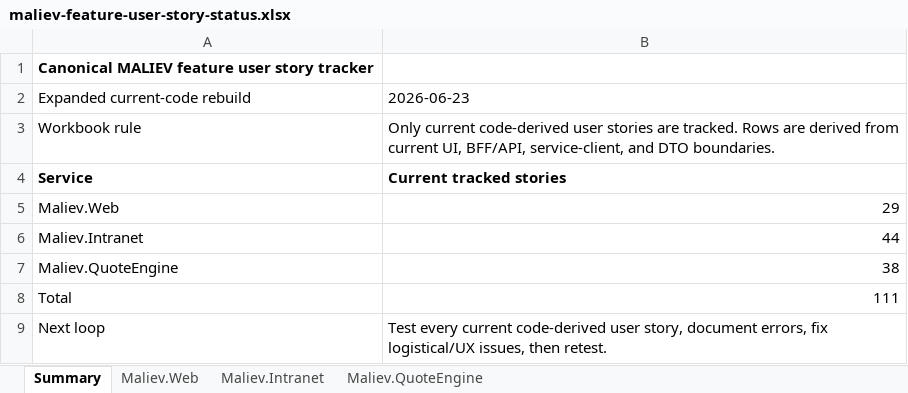
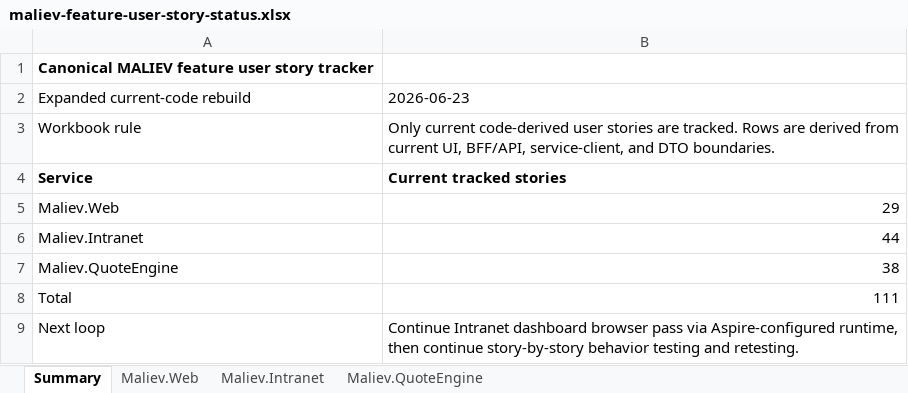
Before and after one commit to MALIEV-Co-Ltd/Maliev.Aspire, an Excel workbook: docs/maliev-feature-user-story-status.xlsx, sheet Summary, drawn as a sheet; values as stored, in another font and other column widths than the file's, no borders; the diff names each change by its address in the sheet, - before the commit and + after, or states it on an @@ line.

Commit message:
Update feature tracker browser evidence

```diff
--- a/docs/maliev-feature-user-story-status.xlsx (sheet Summary)
+++ b/docs/maliev-feature-user-story-status.xlsx (sheet Summary)
-B9: Test every current code-derived user story, document errors, fix logistical/UX issues, then retest.
+B9: Continue Intranet dashboard browser pass via Aspire-configured runtime, then continue story-by-story behavior testing and retesting.
```
Also changed, not shown: sheet Maliev.Web, sheet Maliev.Intranet.
